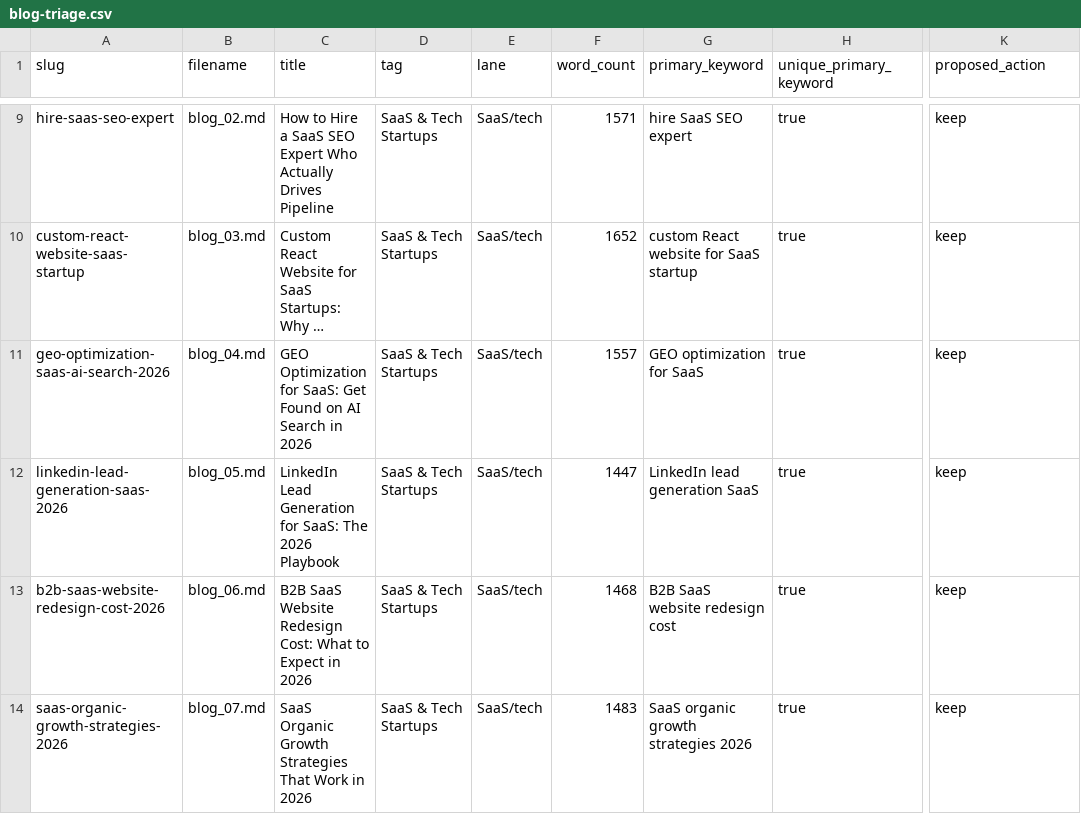
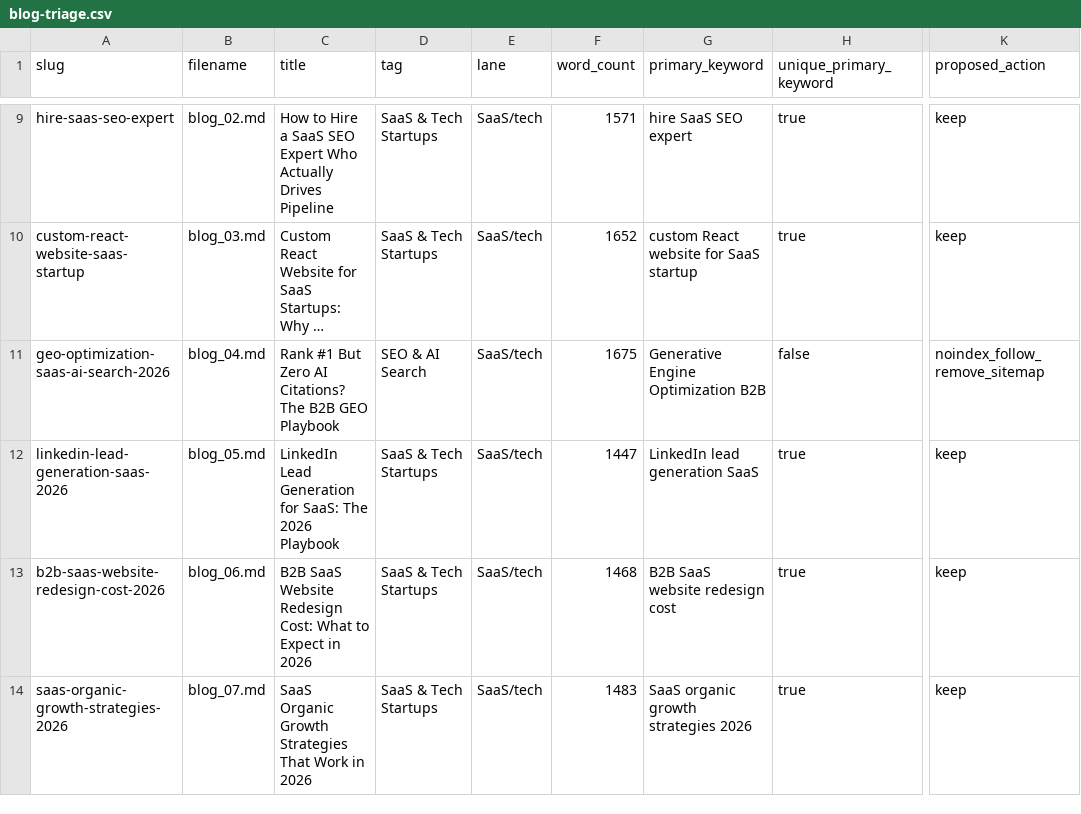
Before and after one commit to LEGENDARYLIGHTENING/rankme, a CSV file: audit/blog-triage.csv, drawn as a sheet; only a part is shown, gaps mark what is left out; long unchanged cells end in …; the diff covers the shown part only; the diff names each change by its address in the sheet, - before the commit and + after, or states it on an @@ line.

```diff
--- a/audit/blog-triage.csv
+++ b/audit/blog-triage.csv
-C11 (title): GEO Optimization for SaaS: Get Found on AI Search in 2026
+C11 (title): Rank #1 But Zero AI Citations? The B2B GEO Playbook
-D11 (tag): SaaS & Tech Startups
+D11 (tag): SEO & AI Search
-F11 (word_count): 1557
+F11 (word_count): 1675
-G11 (primary_keyword): GEO optimization for SaaS
+G11 (primary_keyword): Generative Engine Optimization B2B
-H11 (unique_primary_keyword): true
+H11 (unique_primary_keyword): false
-K11 (proposed_action): keep
+K11 (proposed_action): noindex_follow_remove_sitemap
```
Also changed, not shown: 15 edited cells elsewhere in this file, 6 other files.
